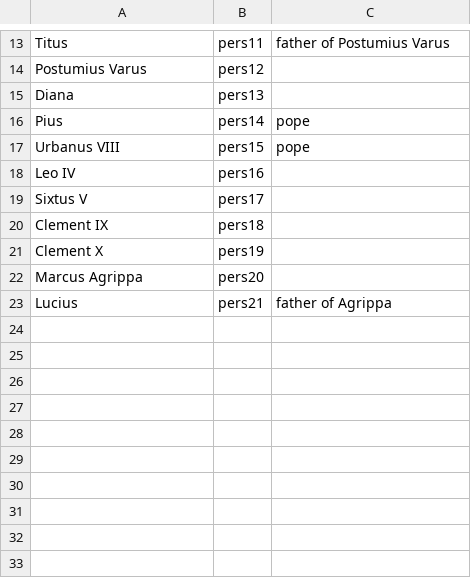
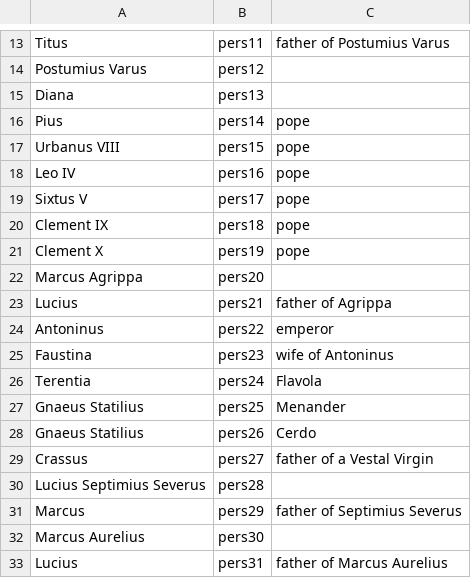
Before and after one commit to neelsmith/latinsrcs, a CSV file: collections/people.csv, drawn as a sheet; only a part is shown, gaps mark what is left out.

Commit message:
Update people.csv

```diff
--- a/collections/people.csv
+++ b/collections/people.csv
@@ -17,7 +17,17 @@ Pius,pers14,pope
 Urbanus VIII,pers15,pope
-Leo IV,pers16,
-Sixtus V,pers17,
-Clement IX,pers18,
-Clement X,pers19,
+Leo IV,pers16,pope
+Sixtus V,pers17,pope
+Clement IX,pers18,pope
+Clement X,pers19,pope
 Marcus Agrippa,pers20,
 Lucius,pers21,father of Agrippa
+Antoninus,pers22,emperor
+Faustina,pers23,wife of Antoninus
+Terentia,pers24,Flavola
+Gnaeus Statilius,pers25,Menander
+Gnaeus Statilius,pers26,Cerdo
+Crassus,pers27,father of a Vestal Virgin
+Lucius Septimius Severus,pers28,
+Marcus,pers29,father of Septimius Severus
+Marcus Aurelius,pers30,
+Lucius,pers31,father of Marcus Aurelius
```
